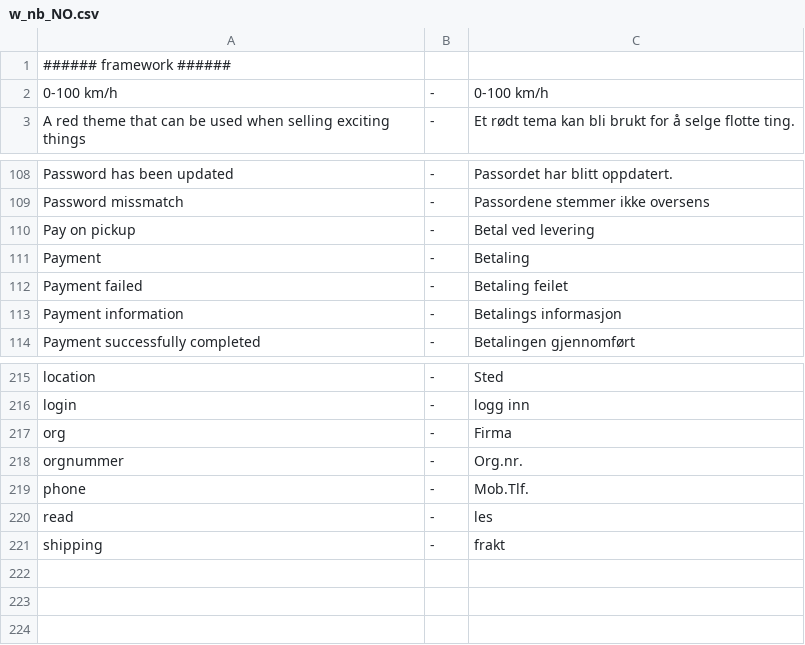
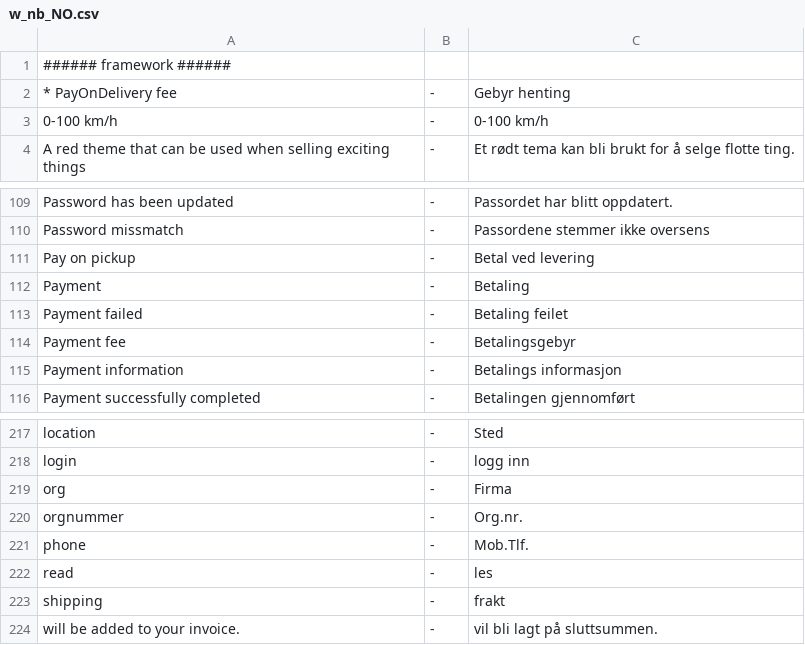
Before and after one commit to tamzidoronno/zaui-v4, a CSV file: com.getshop.client/ROOT/translation/w_nb_NO.csv, drawn as a sheet; only a part is shown, gaps mark what is left out; the diff names each change by its address in the sheet, - before the commit and + after, or states it on an @@ line.

Commit message:
Added paymentfee support Added paymentmethod details support. Set vat group1 as default for products

```diff
--- a/com.getshop.client/ROOT/translation/w_nb_NO.csv
+++ b/com.getshop.client/ROOT/translation/w_nb_NO.csv
+row 2: * PayOnDelivery fee | - | Gebyr henting
+row 114: Payment fee | - | Betalingsgebyr
+row 224: will be added to your invoice. | - | vil bli lagt på sluttsummen.
```
Also changed, not shown: com.getshop.client/ROOT/translation/f_base.csv, com.getshop.client/ROOT/translation/stripped/w_en_en.csv, 17 other files.
